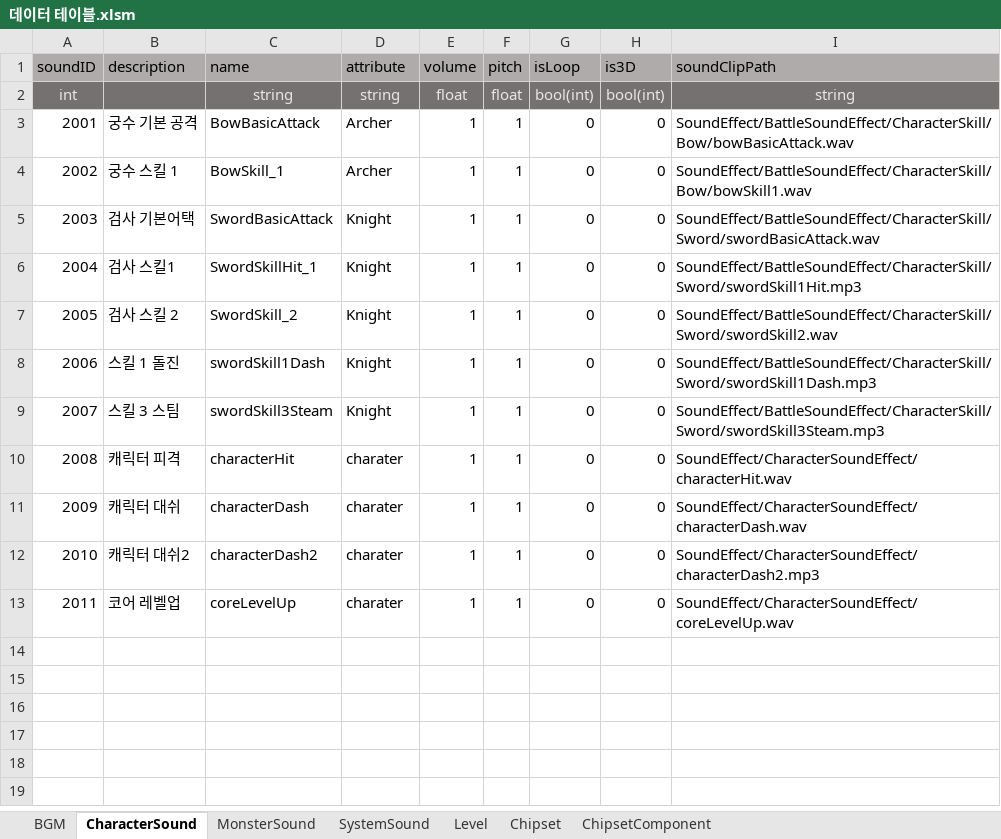
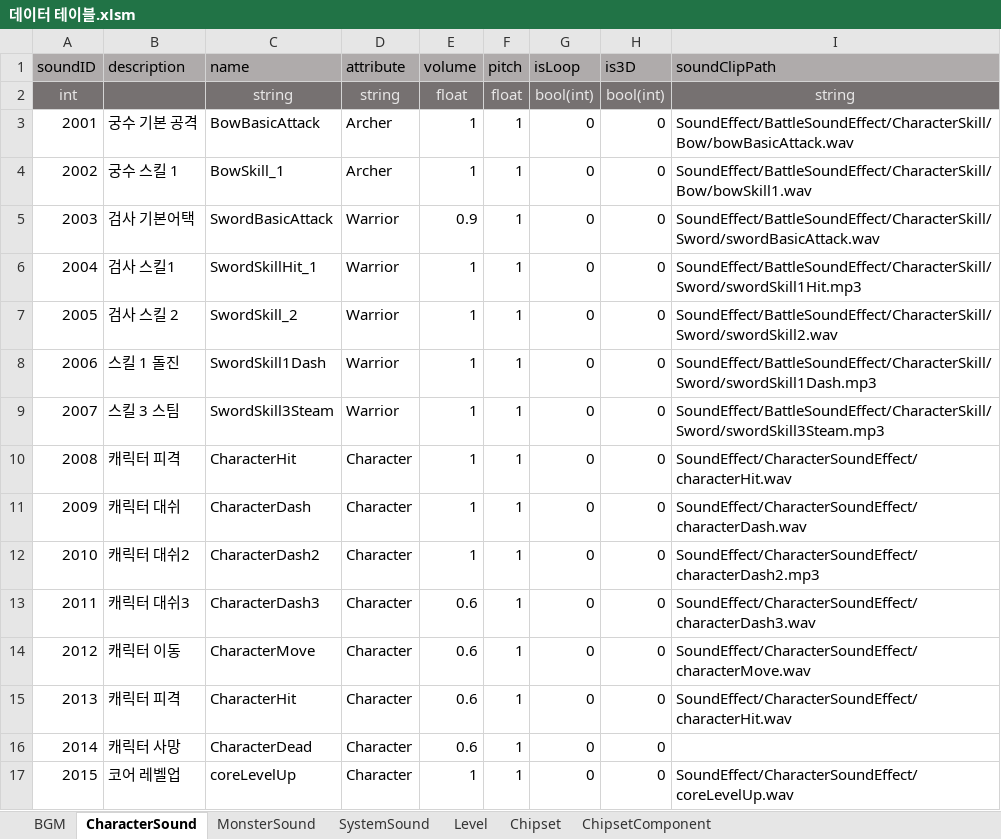
Before and after one commit to coil38/2025-2_Space, an Excel workbook: 데이터 테이블.xlsm, sheet CharacterSound, drawn as a sheet; values as stored, in another font and other column widths than the file's, no borders; addresses are those after the commit; the diff names each change by its address in the sheet, - before the commit and + after, or states it on an @@ line.

```diff
--- a/데이터 테이블.xlsm (sheet CharacterSound)
+++ b/데이터 테이블.xlsm (sheet CharacterSound)
-D5:D9 (attribute): Knight
+D5:D9 (attribute): Warrior
-E5 (volume): 1
+E5 (volume): 0.9
-C8 (name): swordSkill1Dash
+C8 (name): SwordSkill1Dash
-C9 (name): swordSkill3Steam
+C9 (name): SwordSkill3Steam
-C10 (name): characterHit
+C10 (name): CharacterHit
-D10:D12 (attribute): charater
+D10:D12 (attribute): Character
-C11 (name): characterDash
+C11 (name): CharacterDash
-C12 (name): characterDash2
+C12 (name): CharacterDash2
+row 13: 2011 | 캐릭터 대쉬3 | CharacterDash3 | Character | 0.6 | 1 | 0 | 0 | SoundEffect/CharacterSoundEffect/characterDash3.wav
+row 14: 2012 | 캐릭터 이동 | CharacterMove | Character | 0.6 | 1 | 0 | 0 | SoundEffect/CharacterSoundEffect/characterMove.wav
+row 15: 2013 | 캐릭터 피격 | CharacterHit | Character | 0.6 | 1 | 0 | 0 | SoundEffect/CharacterSoundEffect/characterHit.wav
+row 16: 2014 | 캐릭터 사망 | CharacterDead | Character | 0.6 | 1 | 0 | 0
@@ column A (soundID) renumbered from row 17 down @@
-D17 (attribute): charater
+D17 (attribute): Character
```
Also changed, not shown: 47 other files.
